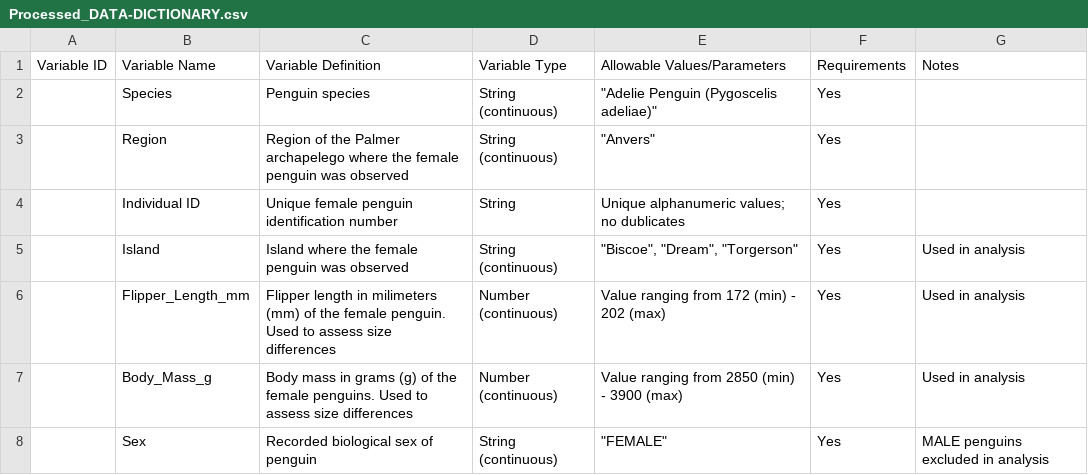
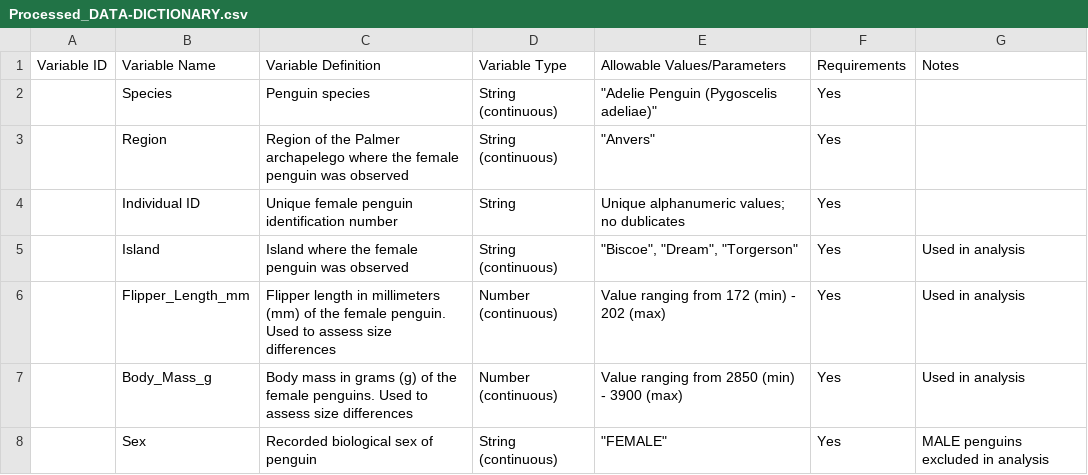
Before and after one commit to Dylanmgeorge/Mini-Project, a CSV file: data/data_processed/Processed_DATA-DICTIONARY.csv, drawn as a sheet.

```diff
--- a/data/data_processed/Processed_DATA-DICTIONARY.csv
+++ b/data/data_processed/Processed_DATA-DICTIONARY.csv
@@ -5,3 +5,3 @@
 ,Island,Island where the female penguin was observed,String (continuous),"""Biscoe"", ""Dream"",  ""Torgerson""",Yes,Used in analysis
-,Flipper_Length_mm,Flipper length in milimeters (mm) of the female penguin. Used to assess size differences,Number (continuous),Value ranging from 172 (min) - 202 (max),Yes,Used in analysis
+,Flipper_Length_mm,Flipper length in millimeters (mm) of the female penguin. Used to assess size differences,Number (continuous),Value ranging from 172 (min) - 202 (max),Yes,Used in analysis
 ,Body_Mass_g,Body mass in grams (g) of the female penguins. Used to assess size differences,Number (continuous),Value ranging from 2850 (min) - 3900 (max),Yes,Used in analysis
```
Also changed, not shown: data/data_raw/Raw_DATA-DICTIONARY.csv, 1 other file.
